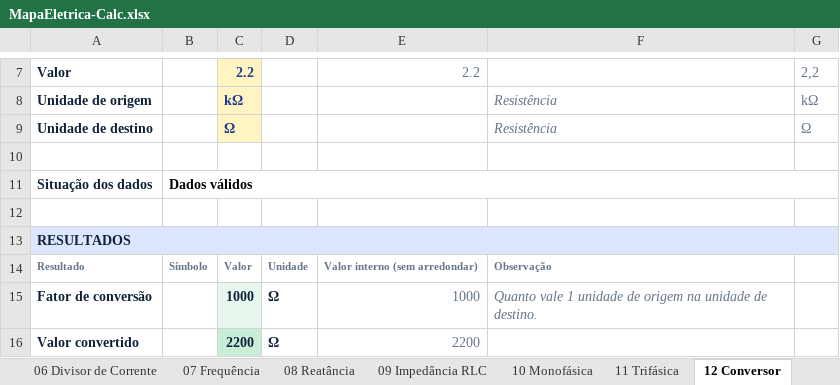
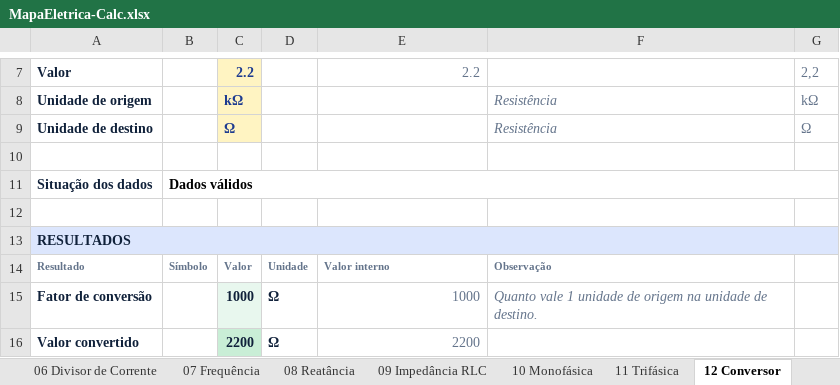
Before and after one commit to orbioncontato-collab/processoseletivoorbion-dash, an Excel workbook: mapaeletrica-calc/planilha/MapaEletrica-Calc.xlsx, sheet 12 Conversor, drawn as a sheet; only a part is shown, gaps mark what is left out; values as stored, in another font and other column widths than the file's, no borders; conditional formats not drawn; the diff names each change by its address in the sheet, - before the commit and + after, or states it on an @@ line.

```diff
--- a/mapaeletrica-calc/planilha/MapaEletrica-Calc.xlsx (sheet 12 Conversor)
+++ b/mapaeletrica-calc/planilha/MapaEletrica-Calc.xlsx (sheet 12 Conversor)
-E14: Valor interno (sem arredondar)
+E14: Valor interno
```
Also changed, not shown: sheet 07 Frequência, sheet 03 Energia, sheet 08 Reatância, sheet 02 Potência CC, sheet 01 Lei de Ohm, sheet 06 Divisor de Corrente, 5 more sheets, 11 other files.
